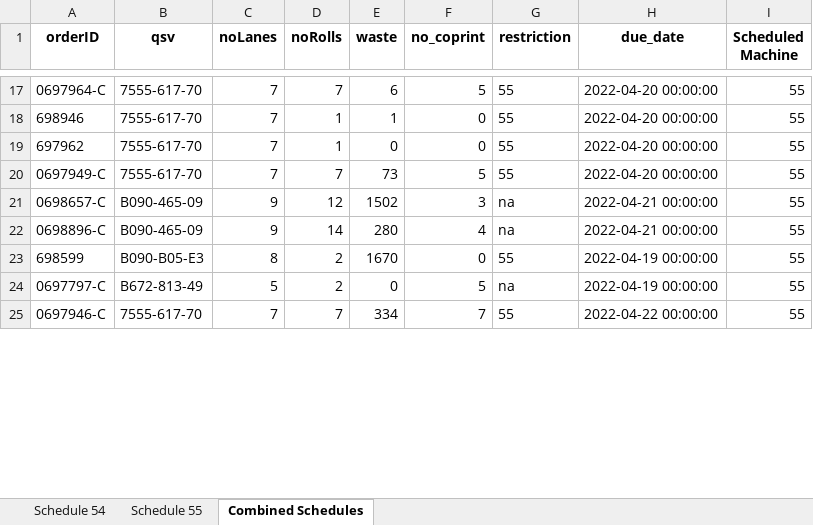
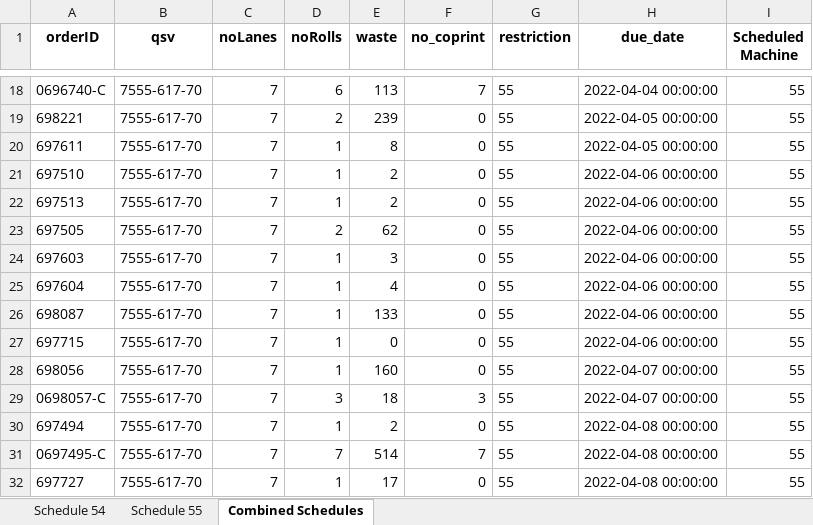
Before and after one commit to Mitali-Shenoy/senior_design_tetrapak, an Excel workbook: schedules.xlsx, sheet Combined Schedules, drawn as a sheet; only a part is shown, gaps mark what is left out; values as stored, in another font and other column widths than the file's, no borders; removed rows and columns are numbered as before the commit, all else as after; the diff covers the shown part only; the diff names each change by its address in the sheet, - before the commit and + after, or states it on an @@ line.

```diff
--- a/schedules.xlsx (sheet Combined Schedules)
+++ b/schedules.xlsx (sheet Combined Schedules)
-A18 (orderID): 0697964-C
+A18 (orderID): 0696740-C
-D18 (noRolls): 7
+D18 (noRolls): 6
-E18 (waste): 6
+E18 (waste): 113
-F18 (no_coprint): 5
+F18 (no_coprint): 7
-H18 (due_date): 2022-04-20 00:00:00
+H18 (due_date): 2022-04-04 00:00:00
+row 19: 698221 | 7555-617-70 | 7 | 2 | 239 | 0 | 55 | 2022-04-05 00:00:00 | 55
-A20 (orderID): 698946
+A20 (orderID): 697611
-E20 (waste): 1
+E20 (waste): 8
-H20 (due_date): 2022-04-20 00:00:00
+H20 (due_date): 2022-04-05 00:00:00
+row 21: 697510 | 7555-617-70 | 7 | 1 | 2 | 0 | 55 | 2022-04-06 00:00:00 | 55
+row 22: 697513 | 7555-617-70 | 7 | 1 | 2 | 0 | 55 | 2022-04-06 00:00:00 | 55
+row 23: 697505 | 7555-617-70 | 7 | 2 | 62 | 0 | 55 | 2022-04-06 00:00:00 | 55
+row 24: 697603 | 7555-617-70 | 7 | 1 | 3 | 0 | 55 | 2022-04-06 00:00:00 | 55
+row 25: 697604 | 7555-617-70 | 7 | 1 | 4 | 0 | 55 | 2022-04-06 00:00:00 | 55
+row 26: 698087 | 7555-617-70 | 7 | 1 | 133 | 0 | 55 | 2022-04-06 00:00:00 | 55
-A27 (orderID): 697962
+A27 (orderID): 697715
-H27 (due_date): 2022-04-20 00:00:00
+H27 (due_date): 2022-04-06 00:00:00
+row 28: 698056 | 7555-617-70 | 7 | 1 | 160 | 0 | 55 | 2022-04-07 00:00:00 | 55
-A29 (orderID): 0697949-C
+A29 (orderID): 0698057-C
-D29 (noRolls): 7
+D29 (noRolls): 3
-E29 (waste): 73
+E29 (waste): 18
-F29 (no_coprint): 5
+F29 (no_coprint): 3
-H29 (due_date): 2022-04-20 00:00:00
+H29 (due_date): 2022-04-07 00:00:00
-row 21: 0698657-C | B090-465-09 | 9 | 12 | 1502 | 3 | na | 2022-04-21 00:00:00 | 55
-row 22: 0698896-C | B090-465-09 | 9 | 14 | 280 | 4 | na | 2022-04-21 00:00:00 | 55
-row 23: 698599 | B090-B05-E3 | 8 | 2 | 1670 | 0 | 55 | 2022-04-19 00:00:00 | 55
-row 24: 0697797-C | B672-813-49 | 5 | 2 | 0 | 5 | na | 2022-04-19 00:00:00 | 55
+row 30: 697494 | 7555-617-70 | 7 | 1 | 2 | 0 | 55 | 2022-04-08 00:00:00 | 55
-A31 (orderID): 0697946-C
+A31 (orderID): 0697495-C
-E31 (waste): 334
+E31 (waste): 514
-H31 (due_date): 2022-04-22 00:00:00
+H31 (due_date): 2022-04-08 00:00:00
+row 32: 697727 | 7555-617-70 | 7 | 1 | 17 | 0 | 55 | 2022-04-08 00:00:00 | 55
```
Also changed, not shown: 21 added rows, 17 removed rows and 22 edited cells elsewhere in this sheet, sheet Schedule 55, sheet Schedule 54, 3 other files.
